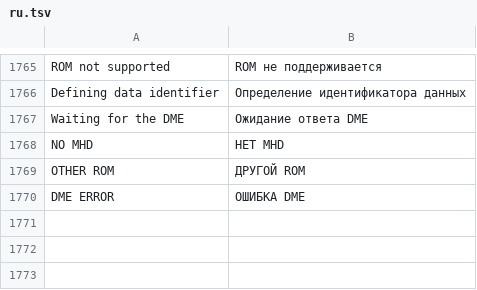
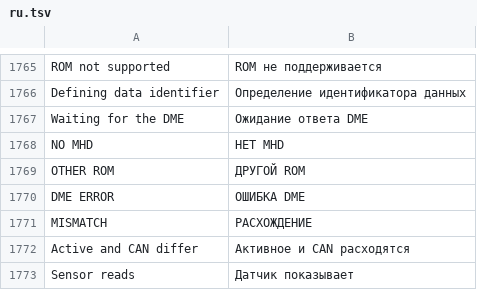
Before and after one commit to alexpereap/pereaperformance-idrive7-apps, a TSV file: kit/runtime/locales/ru.tsv, drawn as a sheet; only a part is shown, gaps mark what is left out.

```diff
--- a/kit/runtime/locales/ru.tsv
+++ b/kit/runtime/locales/ru.tsv
@@ -1770 +1770,4 @@ OTHER ROM	ДРУГОЙ ROM
 DME ERROR	ОШИБКА DME
+MISMATCH	РАСХОЖДЕНИЕ
+Active and CAN differ	Активное и CAN расходятся
+Sensor reads	Датчик показывает
```
Also changed, not shown: kit/runtime/locales/ko.tsv, kit/runtime/locales/zh-CN.tsv, 8 other files.
